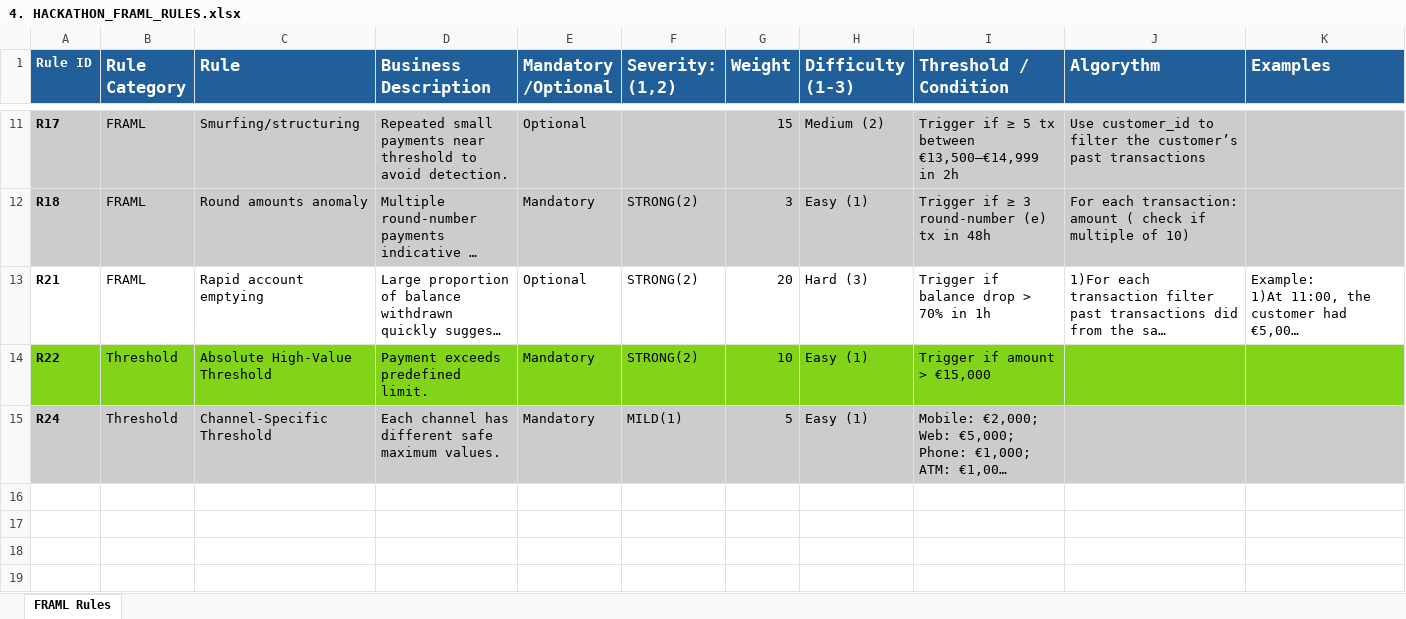
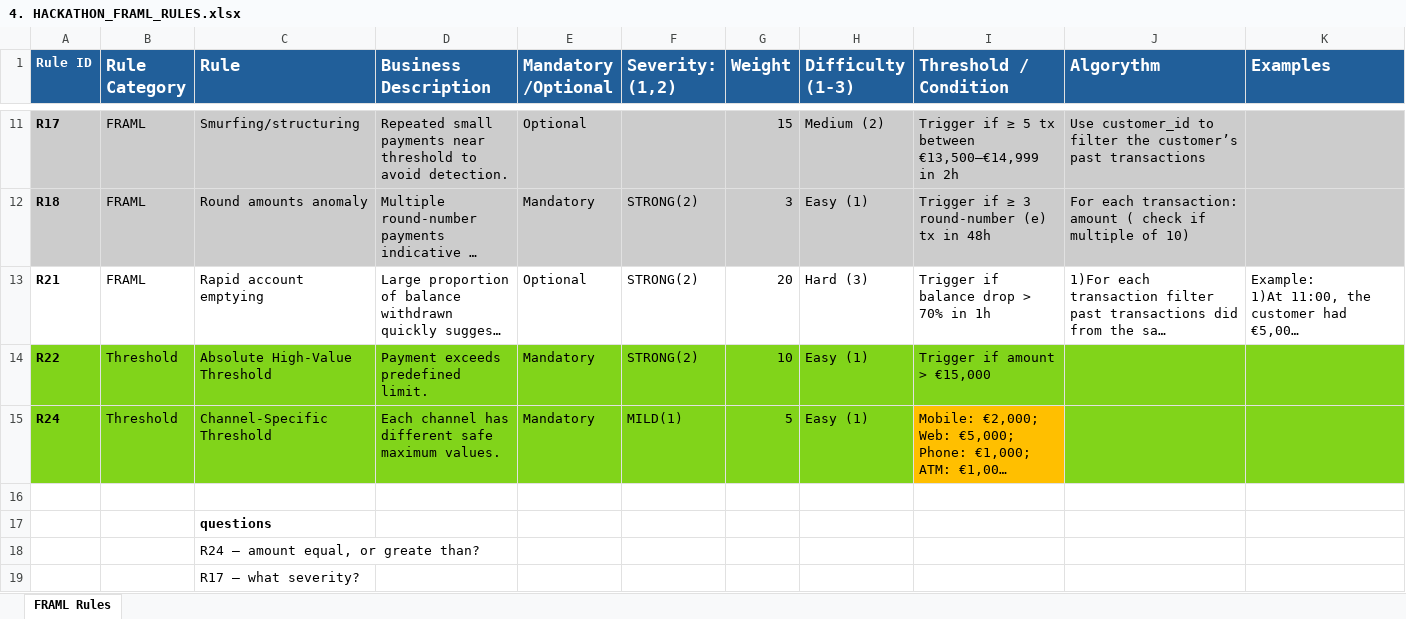
Before and after one commit to lwezykow/Hackaton2026, an Excel workbook: docs/4. HACKATHON_FRAML_RULES.xlsx, sheet FRAML Rules, drawn as a sheet; only a part is shown, gaps mark what is left out; long unchanged cells end in …; values as stored, in another font and other column widths than the file's, no borders; charts and pictures not drawn; rows hold the shown columns only; the diff covers the shown part only; the diff names each change by its address in the sheet, - before the commit and + after, or states it on an @@ line.

```diff
--- a/docs/4. HACKATHON_FRAML_RULES.xlsx (sheet FRAML Rules)
+++ b/docs/4. HACKATHON_FRAML_RULES.xlsx (sheet FRAML Rules)
-A15:H15 fill: #CCCCCC
+A15:H15 fill: #81D41A
-I15 fill: #CCCCCC
+I15 fill: #FFBF00
-J15:K15 fill: #CCCCCC
+J15:K15 fill: #81D41A
+row 16: (empty)
+row 17:  |  | questions
+row 18:  |  | R24 – amount equal, or greate than?
+row 19:  |  | R17 – what severity?
```
Also changed, not shown: cell formats elsewhere in this sheet, 2 other files.
